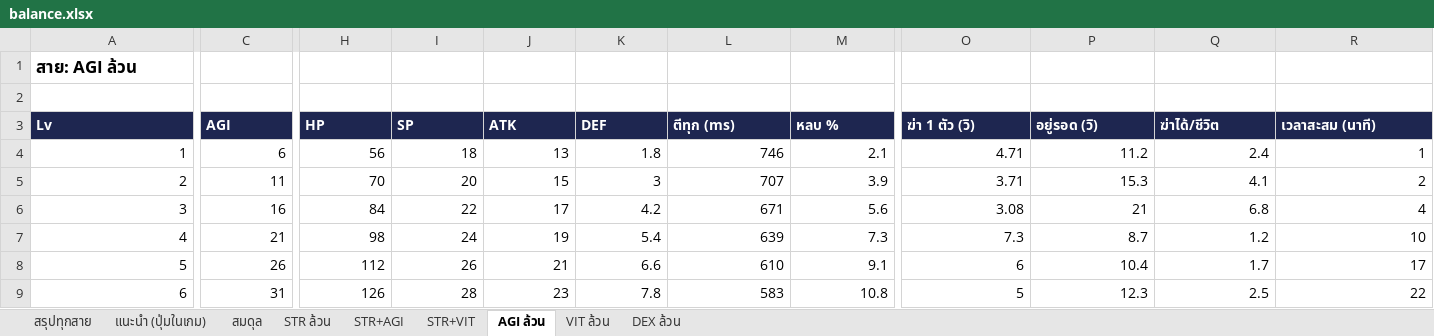
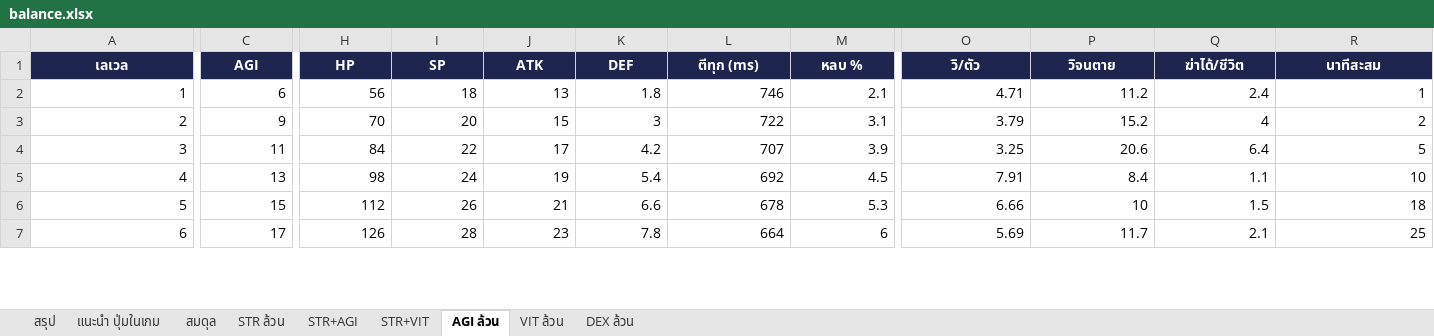
Before and after one commit to khotcharoms-afk/novice-online, an Excel workbook: docs/balance.xlsx, sheet AGI ล้วน, drawn as a sheet; only a part is shown, gaps mark what is left out; values as stored, in another font and other column widths than the file's, no borders; removed rows and columns are numbered as before the commit, all else as after; rows hold the shown columns only; the diff covers the shown part only; the diff names each change by its address in the sheet, - before the commit and + after, or states it on an @@ line.

```diff
--- a/docs/balance.xlsx (sheet AGI ล้วน)
+++ b/docs/balance.xlsx (sheet AGI ล้วน)
-sheet tab: สรุปทุกสาย
+sheet tab: สรุป
-sheet tab: แนะนำ (ปุ่มในเกม)
+sheet tab: แนะนำ ปุ่มในเกม
-row 1: สาย: AGI ล้วน
-row 2: (empty)
@@ column A (เลเวล) renumbered between rows 1 and 4 @@
-A1:R1 alignment: left
+A1:R1 alignment: center
-O1: ฆ่า 1 ตัว (วิ)
+O1: วิ/ตัว
-P1: อยู่รอด (วิ)
+P1: วิจนตาย
-R1: เวลาสะสม (นาที)
+R1: นาทีสะสม
+row 3: 2 | 9 | 70 | 20 | 15 | 3 | 722 | 3.1 | 3.79 | 15.2 | 4 | 2
-H4 (HP): 70
+H4 (HP): 84
-I4 (SP): 20
+I4 (SP): 22
-J4 (ATK): 15
+J4 (ATK): 17
-K4 (DEF): 3
+K4 (DEF): 4.2
-O4 (วิ/ตัว): 3.71
+O4 (วิ/ตัว): 3.25
-P4 (วิจนตาย): 15.3
+P4 (วิจนตาย): 20.6
-Q4 (ฆ่าได้/ชีวิต): 4.1
+Q4 (ฆ่าได้/ชีวิต): 6.4
-R4 (นาทีสะสม): 2
+R4 (นาทีสะสม): 5
-row 6: 3 | 16 | 84 | 22 | 17 | 4.2 | 671 | 5.6 | 3.08 | 21 | 6.8 | 4
-C5 (AGI): 21
+C5 (AGI): 13
-L5 (ตีทุก (ms)): 639
+L5 (ตีทุก (ms)): 692
-M5 (หลบ %): 7.3
+M5 (หลบ %): 4.5
-O5 (วิ/ตัว): 7.3
+O5 (วิ/ตัว): 7.91
-P5 (วิจนตาย): 8.7
+P5 (วิจนตาย): 8.4
-Q5 (ฆ่าได้/ชีวิต): 1.2
+Q5 (ฆ่าได้/ชีวิต): 1.1
-C6 (AGI): 26
+C6 (AGI): 15
-L6 (ตีทุก (ms)): 610
+L6 (ตีทุก (ms)): 678
-M6 (หลบ %): 9.1
+M6 (หลบ %): 5.3
-O6 (วิ/ตัว): 6
+O6 (วิ/ตัว): 6.66
-P6 (วิจนตาย): 10.4
+P6 (วิจนตาย): 10
-Q6 (ฆ่าได้/ชีวิต): 1.7
+Q6 (ฆ่าได้/ชีวิต): 1.5
-R6 (นาทีสะสม): 17
+R6 (นาทีสะสม): 18
-C7 (AGI): 31
+C7 (AGI): 17
-L7 (ตีทุก (ms)): 583
+L7 (ตีทุก (ms)): 664
-M7 (หลบ %): 10.8
+M7 (หลบ %): 6
-O7 (วิ/ตัว): 5
+O7 (วิ/ตัว): 5.69
-P7 (วิจนตาย): 12.3
+P7 (วิจนตาย): 11.7
-Q7 (ฆ่าได้/ชีวิต): 2.5
+Q7 (ฆ่าได้/ชีวิต): 2.1
-R7 (นาทีสะสม): 22
+R7 (นาทีสะสม): 25
```
Also changed, not shown: 98 edited cells and cell formats elsewhere in this sheet, sheet STR+AGI, sheet STR+VIT, sheet แนะนำ ปุ่มในเกม, sheet สมดุล, sheet VIT ล้วน, sheet DEX ล้วน, 2 more sheets, 10 other files.
